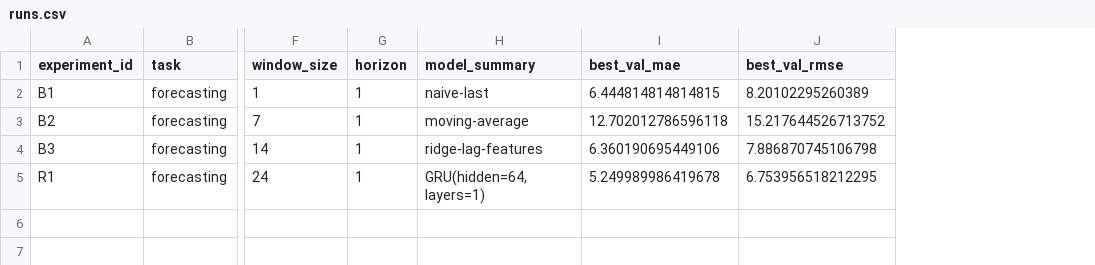
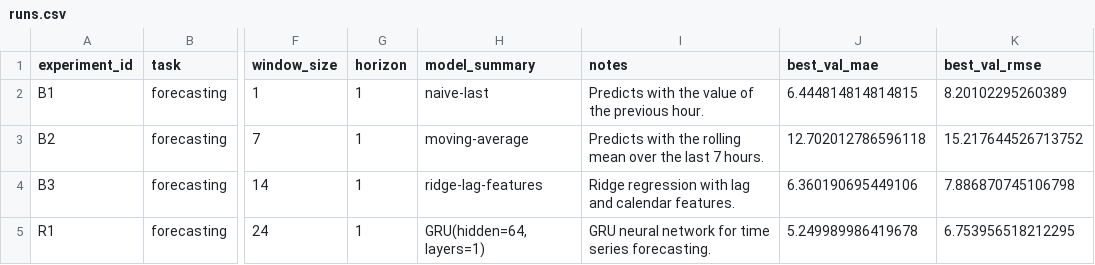
Before and after one commit to dariythe6th/AI_Study, a CSV file: homeworks/HW12/artifacts/runs.csv, drawn as a sheet; only a part is shown, gaps mark what is left out; the diff names each change by its address in the sheet, - before the commit and + after, or states it on an @@ line.

Commit message:
Add files via upload

```diff
--- a/homeworks/HW12/artifacts/runs.csv
+++ b/homeworks/HW12/artifacts/runs.csv
+column I (notes), rows 2-5: Predicts with the value of the previous hour. | Predicts with the rolling mean over the last 7 hours. | Ridge regression with lag and calendar features. | GRU neural network for time series forecasting.
```
